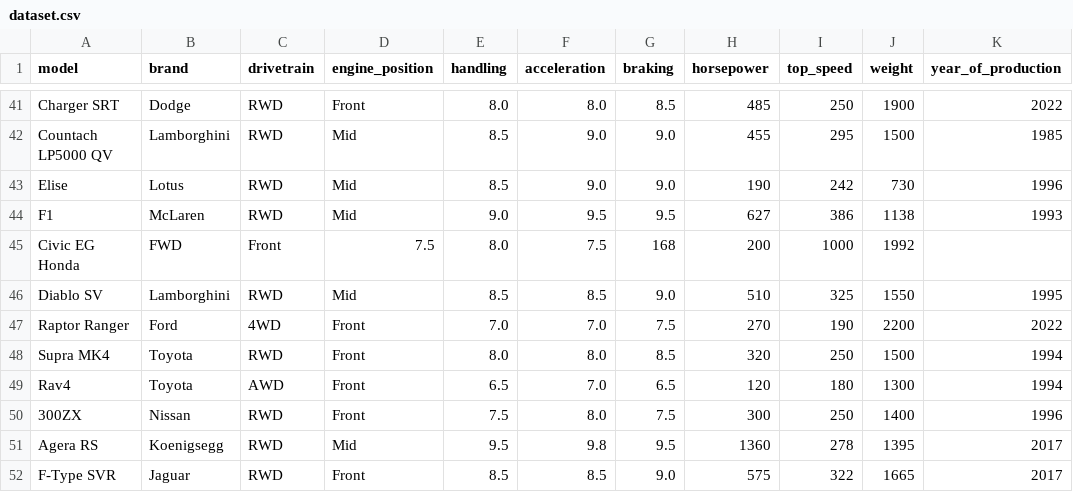
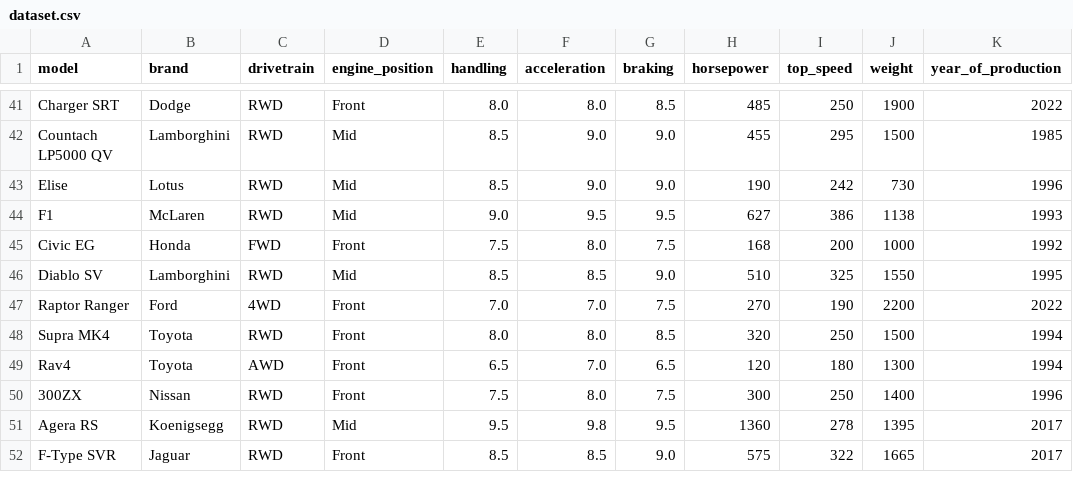
Before and after one commit to hayyaoe/statistics_AFL2, a CSV file: dataset.csv, drawn as a sheet; only a part is shown, gaps mark what is left out.

Commit message:
fixed data

```diff
--- a/dataset.csv
+++ b/dataset.csv
@@ -44,3 +44,3 @@ Elise, Lotus, RWD, Mid, 8.5, 9.0, 9.0, 190, 242, 730, 1996
 F1, McLaren, RWD, Mid, 9.0, 9.5, 9.5, 627, 386, 1138, 1993
-Civic EG Honda, FWD, Front, 7.5, 8.0, 7.5, 168, 200, 1000, 1992
+Civic EG,Honda, FWD, Front, 7.5, 8.0, 7.5, 168, 200, 1000, 1992
 Diablo SV,Lamborghini,RWD,Mid,8.5,8.5,9.0,510,325,1550,1995
```
Also changed, not shown: 1 other file.
